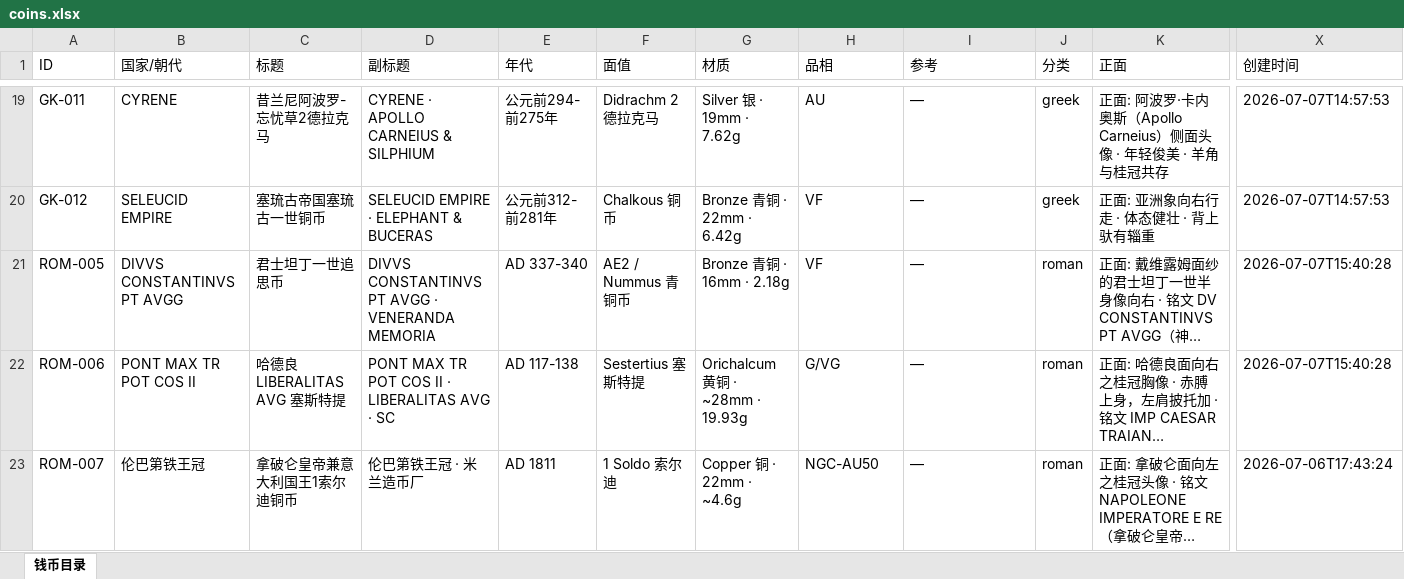
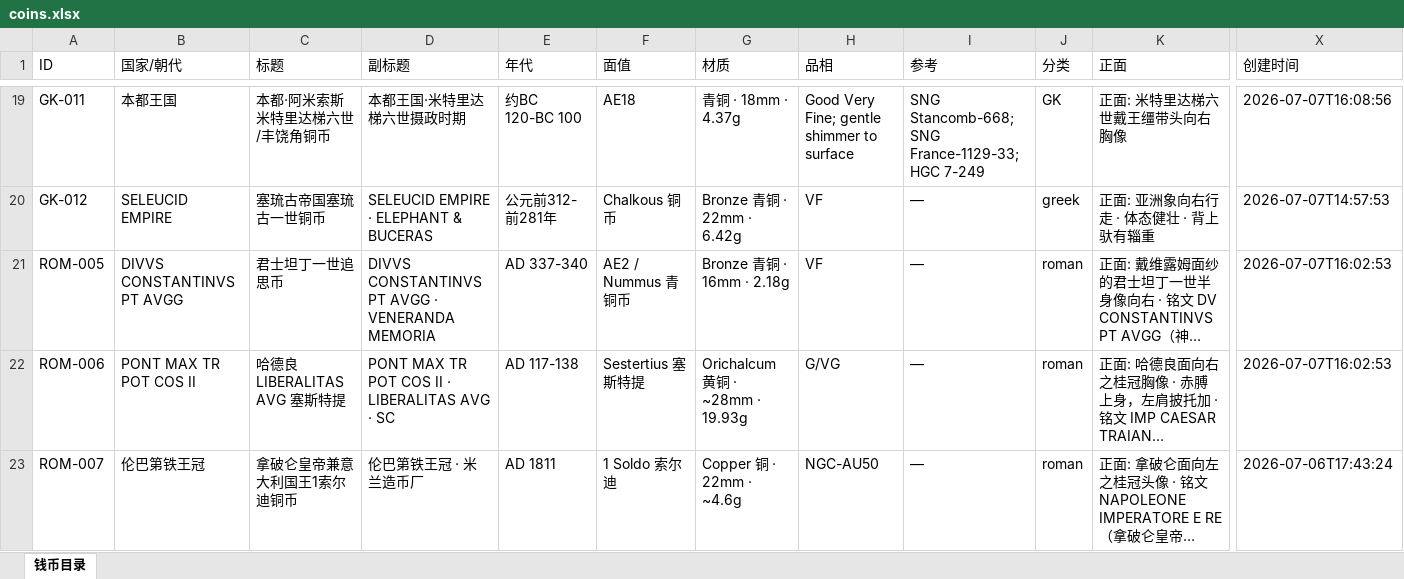
Before and after one commit to fisherfix/coin-collection, an Excel workbook: coin-archive/coins.xlsx, sheet 钱币目录, drawn as a sheet; only a part is shown, gaps mark what is left out; long unchanged cells end in …; values as stored, in another font and other column widths than the file's, no borders; the diff covers the shown part only; the diff names each change by its address in the sheet, - before the commit and + after, or states it on an @@ line.

```diff
--- a/coin-archive/coins.xlsx (sheet 钱币目录)
+++ b/coin-archive/coins.xlsx (sheet 钱币目录)
-B19 (国家/朝代): CYRENE
+B19 (国家/朝代): 本都王国
-C19 (标题): 昔兰尼阿波罗-忘忧草2德拉克马
+C19 (标题): 本都·阿米索斯 米特里达梯六世/丰饶角铜币
-D19 (副标题): CYRENE · APOLLO CARNEIUS & SILPHIUM
+D19 (副标题): 本都王国·米特里达梯六世摄政时期
-E19 (年代): 公元前294-前275年
+E19 (年代): 约BC 120-BC 100
-F19 (面值): Didrachm 2德拉克马
+F19 (面值): AE18
-G19 (材质): Silver 银 · 19mm · 7.62g
+G19 (材质): 青铜 · 18mm · 4.37g
-H19 (品相): AU
+H19 (品相): Good Very Fine; gentle shimmer to surface
-I19 (参考): —
+I19 (参考): SNG Stancomb-668; SNG France-1129-33; HGC 7-249
-J19 (分类): greek
+J19 (分类): GK
-K19 (正面): 正面: 阿波罗·卡内奥斯（Apollo Carneius）侧面头像 · 年轻俊美 · 羊角与桂冠共存
+K19 (正面): 正面: 米特里达梯六世戴王缰带头向右胸像
-X19 (创建时间): 2026-07-07T14:57:53
+X19 (创建时间): 2026-07-07T16:08:56
-X21:X22 (创建时间): 2026-07-07T15:40:28
+X21:X22 (创建时间): 2026-07-07T16:02:53
```
Also changed, not shown: 68 edited cells elsewhere in this sheet, 50 other files.
